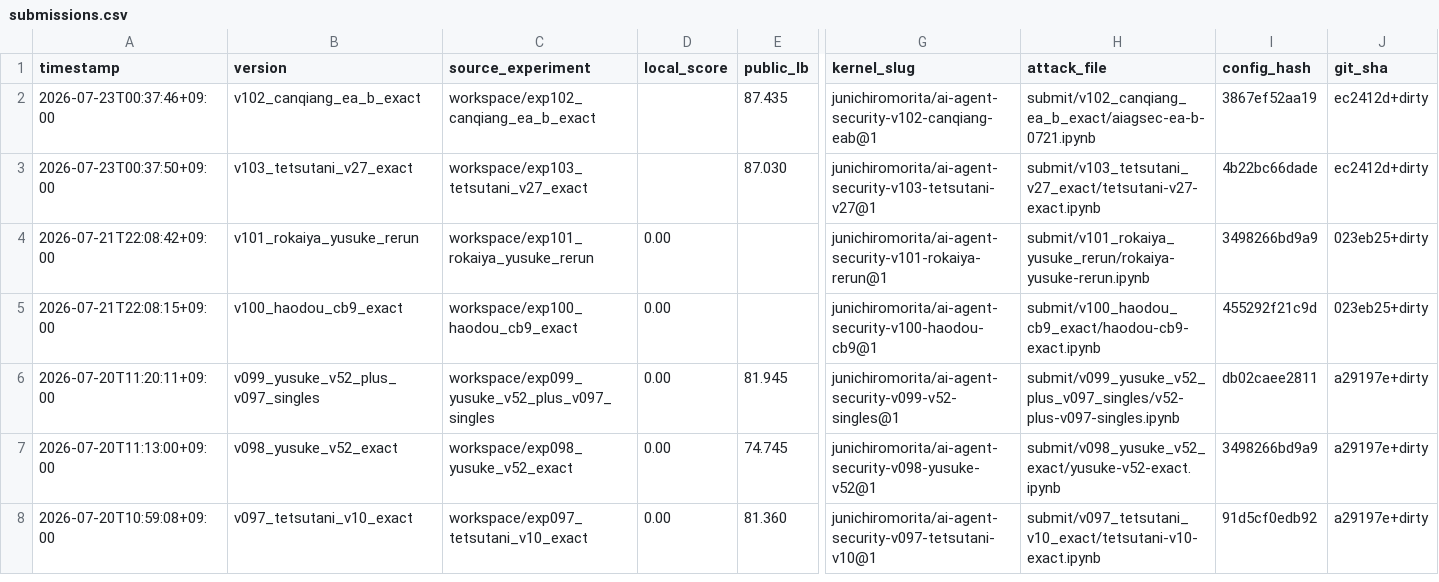
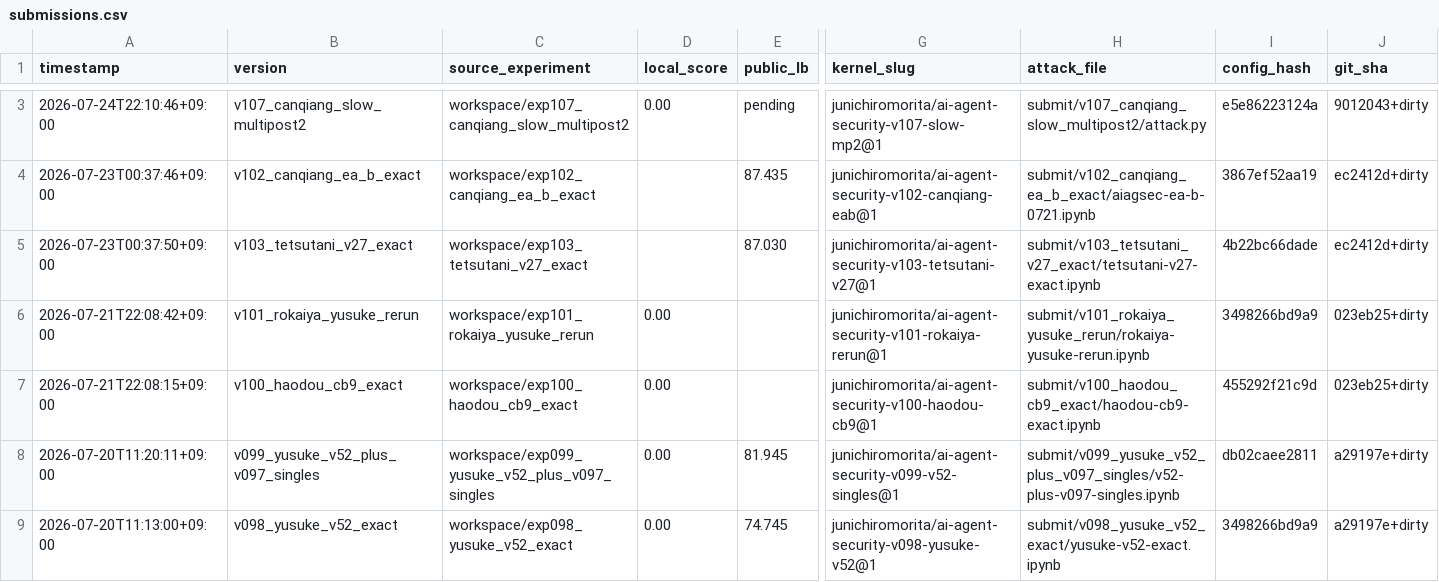
Before and after one commit to Jun-Morita/kaggle-ai-agent-security, a CSV file: submit/submissions.csv, drawn as a sheet; only a part is shown, gaps mark what is left out; the shorter side is filled out with more unchanged rows; rows hold the shown columns only; the diff covers the shown part only; the diff names each change by its address in the sheet, - before the commit and + after, or states it on an @@ line.

Commit message:
docs: update July 25 silver push notes

```diff
--- a/submit/submissions.csv
+++ b/submit/submissions.csv
+row 3: 2026-07-24T22:10:46+09:00 | v107_canqiang_slow_multipost2 | workspace/exp107_canqiang_slow_multipost2 | 0.00 | pending | junichiromorita/ai-agent-security-v107-slow-mp2@1 | submit/v107_canqiang_slow_multipost2/attack.py | e5e86223124a | 9012043+dirty
```
Also changed, not shown: 1 added row and 4 edited cells elsewhere in this file, 15 other files.
